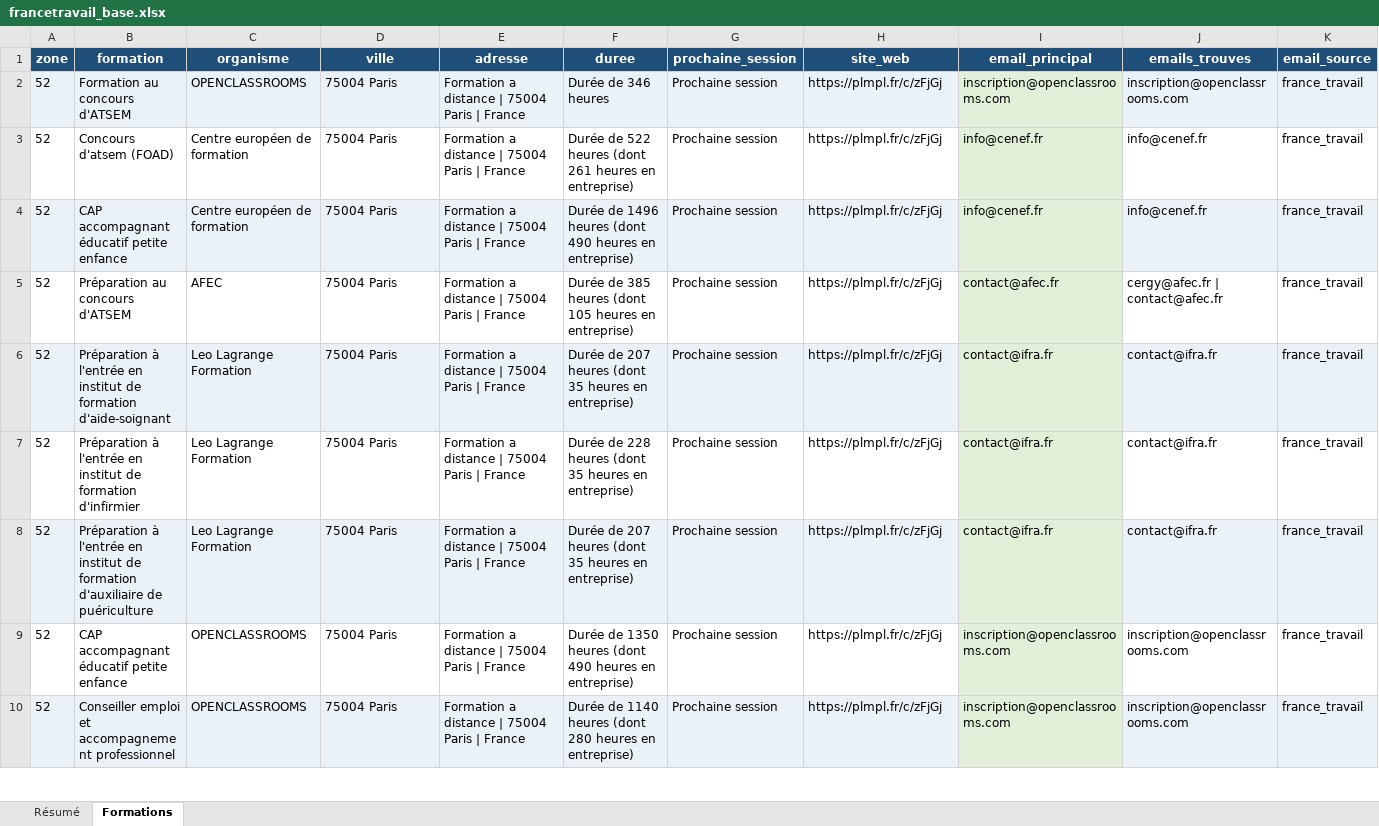
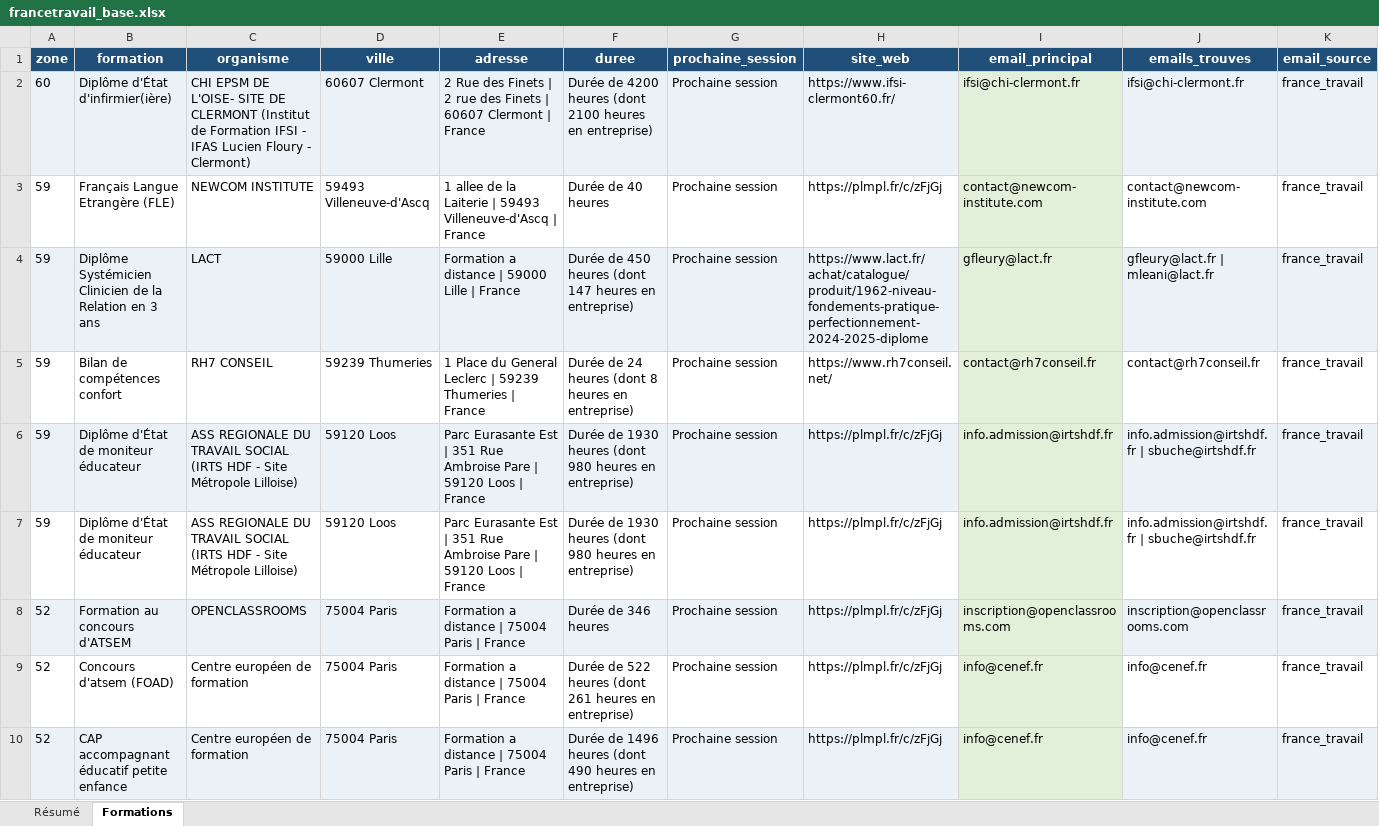
Before and after one commit to romtaug2/SupportAI-Emailing, an Excel workbook: exports/france_travail/francetravail_base.xlsx, sheet Formations, drawn as a sheet; only a part is shown; the shorter side is filled out with more unchanged rows; values as stored, in another font and other column widths than the file's, no borders; table styles not drawn; rows hold the shown columns only; the diff names each change by its address in the sheet, - before the commit and + after, or states it on an @@ line.

Commit message:
🔪 Slice france_travail 2026-10-02

```diff
--- a/exports/france_travail/francetravail_base.xlsx (sheet Formations)
+++ b/exports/france_travail/francetravail_base.xlsx (sheet Formations)
+row 2: 60 | Diplôme d'État d'infirmier(ière) | CHI EPSM DE L'OISE- SITE DE CLERMONT (Institut de Formation IFSI - IFAS Lucien Floury - Clermont) | 60607 Clermont | 2 Rue des Finets | 2 rue des Finets | 60607 Clermont | France | Durée de 4200 heures (dont 2100 heures en entreprise) | Prochaine session | https://www.ifsi-clermont60.fr/ | ifsi@chi-clermont.fr | ifsi@chi-clermont.fr | france_travail
+row 3: 59 | Français Langue Etrangère (FLE) | NEWCOM INSTITUTE | 59493 Villeneuve-d'Ascq | 1 allee de la Laiterie | 59493 Villeneuve-d'Ascq | France | Durée de 40 heures | Prochaine session | https://plmpl.fr/c/zFjGj | contact@newcom-institute.com | contact@newcom-institute.com | france_travail
+row 4: 59 | Diplôme Systémicien Clinicien de la Relation en 3 ans | LACT | 59000 Lille | Formation a distance | 59000 Lille | France | Durée de 450 heures (dont 147 heures en entreprise) | Prochaine session | https://www.lact.fr/achat/catalogue/produit/1962-niveau-fondements-pratique-perfectionnement-2024-2025-diplome | gfleury@lact.fr | gfleury@lact.fr | mleani@lact.fr | france_travail
+row 5: 59 | Bilan de compétences confort | RH7 CONSEIL | 59239 Thumeries | 1 Place du General Leclerc | 59239 Thumeries | France | Durée de 24 heures (dont 8 heures en entreprise) | Prochaine session | https://www.rh7conseil.net/ | contact@rh7conseil.fr | contact@rh7conseil.fr | france_travail
+row 6: 59 | Diplôme d'État de moniteur éducateur | ASS REGIONALE DU TRAVAIL SOCIAL (IRTS HDF - Site Métropole Lilloise) | 59120 Loos | Parc Eurasante Est | 351 Rue Ambroise Pare | 59120 Loos | France | Durée de 1930 heures (dont 980 heures en entreprise) | Prochaine session | https://plmpl.fr/c/zFjGj | info.admission@irtshdf.fr | info.admission@irtshdf.fr | sbuche@irtshdf.fr | france_travail
+row 7: 59 | Diplôme d'État de moniteur éducateur | ASS REGIONALE DU TRAVAIL SOCIAL (IRTS HDF - Site Métropole Lilloise) | 59120 Loos | Parc Eurasante Est | 351 Rue Ambroise Pare | 59120 Loos | France | Durée de 1930 heures (dont 980 heures en entreprise) | Prochaine session | https://plmpl.fr/c/zFjGj | info.admission@irtshdf.fr | info.admission@irtshdf.fr | sbuche@irtshdf.fr | france_travail
```
Also changed, not shown: sheet Résumé, 4 other files.
